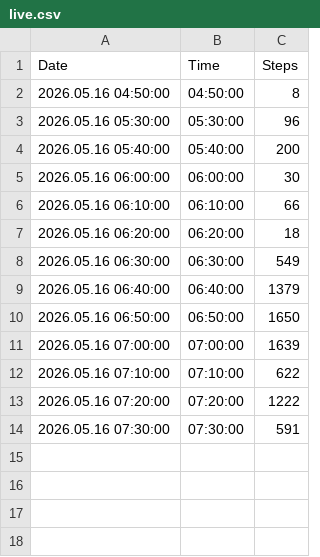
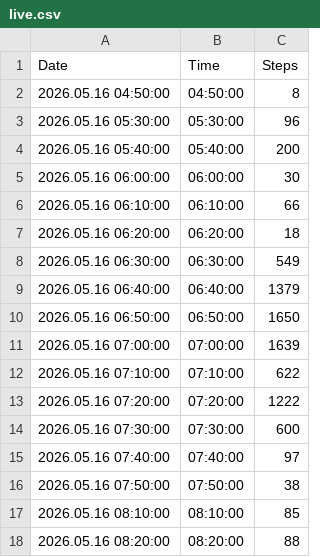
Before and after one commit to santhoshkumar/steps-data, a CSV file: data/live.csv, drawn as a sheet.

Commit message:
Update Live Steps Data - 2026-05-16T08:46:57.456+05:30

```diff
--- a/data/live.csv
+++ b/data/live.csv
@@ -13,2 +13,6 @@ Date,Time,Steps
 2026.05.16 07:20:00,07:20:00,1222
-2026.05.16 07:30:00,07:30:00,591
+2026.05.16 07:30:00,07:30:00,600
+2026.05.16 07:40:00,07:40:00,97
+2026.05.16 07:50:00,07:50:00,38
+2026.05.16 08:10:00,08:10:00,85
+2026.05.16 08:20:00,08:20:00,88
```
